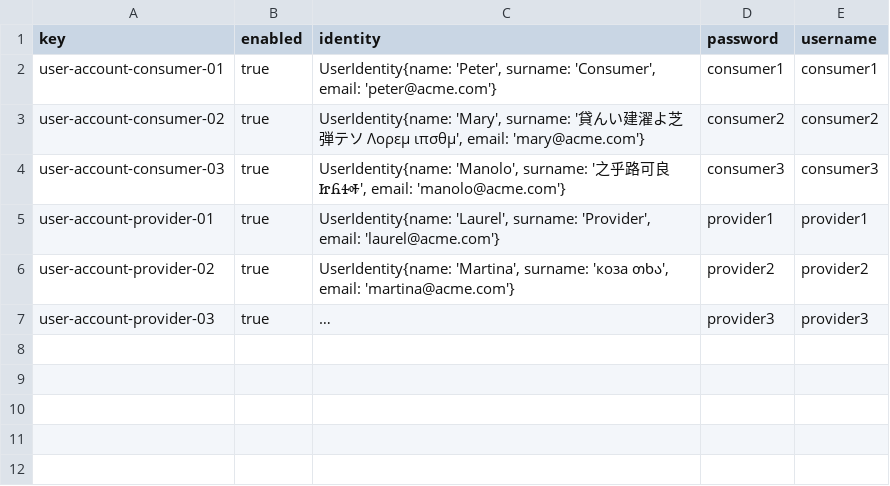
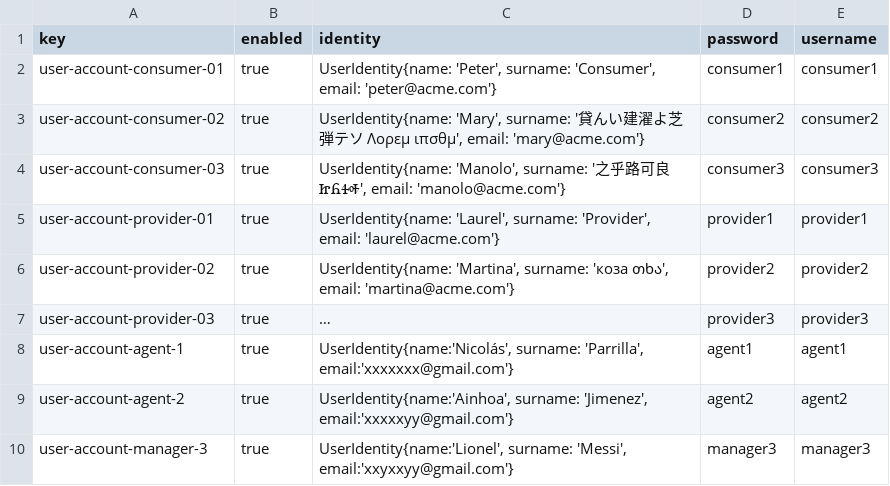
Before and after one commit to C1-058/Acme-ANS-D03, a CSV file: src/main/resources/WEB-INF/data/sample/user-account.csv, drawn as a sheet; long unchanged cells end in …; the diff names each change by its address in the sheet, - before the commit and + after, or states it on an @@ line.

Commit message:
Creado los datos de ejemplo de Assistance Agent
He creado un archivo de csv para introducir los datos de 2 agentes y
otro archivo para crear una aereolinea necesaria para la relacion con
airline. Ademas he hecho un pequeño arreglo en la clase AssistanceAgent
en un tipo de dato.

Refs #37

```diff
--- a/src/main/resources/WEB-INF/data/sample/user-account.csv
+++ b/src/main/resources/WEB-INF/data/sample/user-account.csv
+row 8: user-account-agent-1 | true | UserIdentity{name:'Nicolás', surname: 'Parrilla', email:'xxxxxxx@gmail.com'} | agent1 | agent1
+row 9: user-account-agent-2 | true | UserIdentity{name:'Ainhoa', surname: 'Jimenez', email:'xxxxxyy@gmail.com'} | agent2 | agent2
+row 10: user-account-manager-3 | true | UserIdentity{name:'Lionel', surname: 'Messi', email:'xxyxxyy@gmail.com'} | manager3 | manager3
```
Also changed, not shown: 3 other files.
